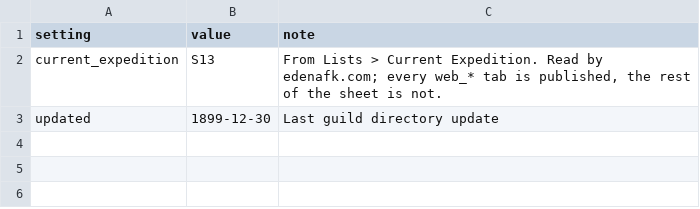
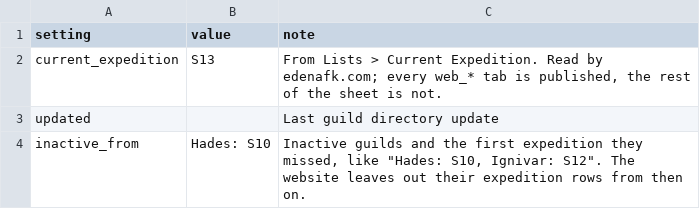
Before and after one commit to IDKTrout/eden-alliance, a CSV file: src/data/web_settings.csv, drawn as a sheet.

```diff
--- a/src/data/web_settings.csv
+++ b/src/data/web_settings.csv
@@ -2,2 +2,3 @@ setting,value,note
 current_expedition,S13,"From Lists > Current Expedition. Read by edenafk.com; every web_* tab is published, the rest of the sheet is not."
-updated,1899-12-30,Last guild directory update
+updated,,Last guild directory update
+inactive_from,Hades: S10,"Inactive guilds and the first expedition they missed, like ""Hades: S10, Ignivar: S12"". The website leaves out their expedition rows from then on."
```
Also changed, not shown: 3 other files.
